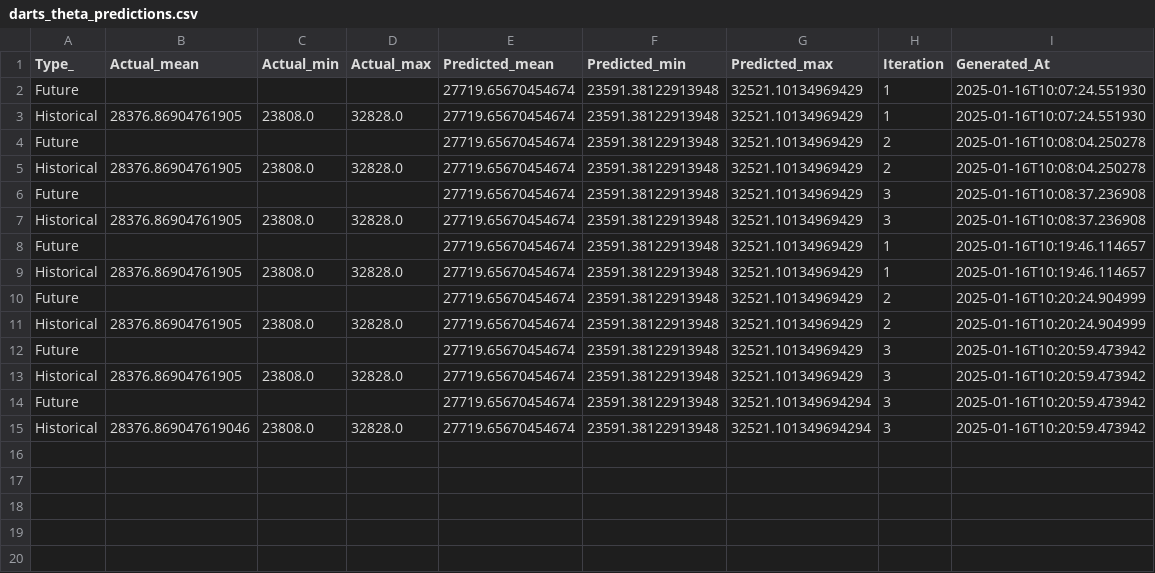
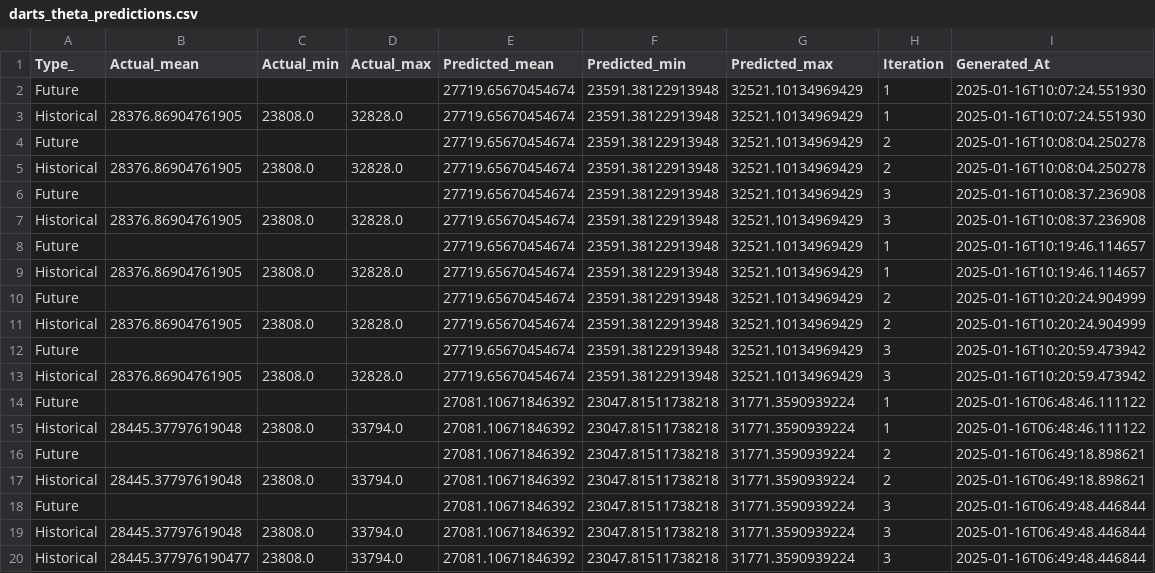
Before and after one commit to sofiahanim/edf, a CSV file: evaluation/darts_theta_predictions.csv, drawn as a sheet.

```diff
--- a/evaluation/darts_theta_predictions.csv
+++ b/evaluation/darts_theta_predictions.csv
@@ -13,3 +13,8 @@ Future,,,,27719.65670454674,23591.38122913948,32521.10134969429,3,2025-01-16T10:
 Historical,28376.86904761905,23808.0,32828.0,27719.65670454674,23591.38122913948,32521.10134969429,3,2025-01-16T10:20:59.473942
-Future,,,,27719.65670454674,23591.38122913948,32521.101349694294,3,2025-01-16T10:20:59.473942
-Historical,28376.869047619046,23808.0,32828.0,27719.65670454674,23591.38122913948,32521.101349694294,3,2025-01-16T10:20:59.473942
+Future,,,,27081.10671846392,23047.81511738218,31771.3590939224,1,2025-01-16T06:48:46.111122
+Historical,28445.37797619048,23808.0,33794.0,27081.10671846392,23047.81511738218,31771.3590939224,1,2025-01-16T06:48:46.111122
+Future,,,,27081.10671846392,23047.81511738218,31771.3590939224,2,2025-01-16T06:49:18.898621
+Historical,28445.37797619048,23808.0,33794.0,27081.10671846392,23047.81511738218,31771.3590939224,2,2025-01-16T06:49:18.898621
+Future,,,,27081.10671846392,23047.81511738218,31771.3590939224,3,2025-01-16T06:49:48.446844
+Historical,28445.37797619048,23808.0,33794.0,27081.10671846392,23047.81511738218,31771.3590939224,3,2025-01-16T06:49:48.446844
+Historical,28445.377976190477,23808.0,33794.0,27081.10671846392,23047.81511738218,31771.3590939224,3,2025-01-16T06:49:48.446844
```
Also changed, not shown: evaluation/h2o_predictions.csv, evaluation/prophet_predictions.csv, 4 other files.
